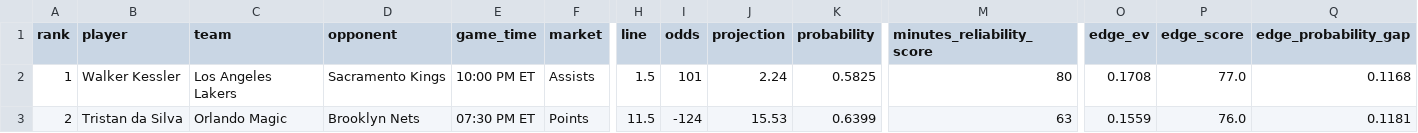
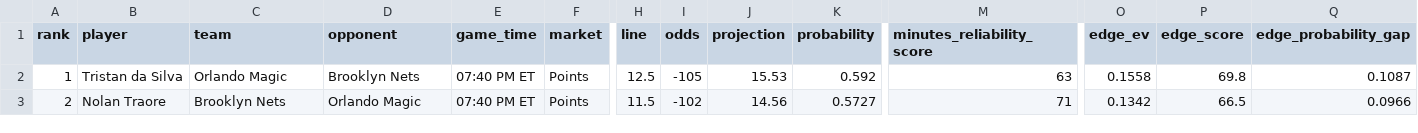
Before and after one commit to skbrillo/prop-analyzer, a CSV file: docs/edge_top25.csv, drawn as a sheet; only a part is shown, gaps mark what is left out; the diff covers the shown part only; the diff names each change by its address in the sheet, - before the commit and + after, or states it on an @@ line.

```diff
--- a/docs/edge_top25.csv
+++ b/docs/edge_top25.csv
-B2 (player): Walker Kessler
+B2 (player): Tristan da Silva
-C2 (team): Los Angeles Lakers
+C2 (team): Orlando Magic
-D2 (opponent): Sacramento Kings
+D2 (opponent): Brooklyn Nets
-E2 (game_time): 10:00 PM ET
+E2 (game_time): 07:40 PM ET
-F2 (market): Assists
+F2 (market): Points
-H2 (line): 1.5
+H2 (line): 12.5
-I2 (odds): 101
+I2 (odds): -105
-J2 (projection): 2.24
+J2 (projection): 15.53
-K2 (probability): 0.5825
+K2 (probability): 0.592
-M2 (minutes_reliability_score): 80
+M2 (minutes_reliability_score): 63
-O2 (edge_ev): 0.1708
+O2 (edge_ev): 0.1558
-P2 (edge_score): 77.0
+P2 (edge_score): 69.8
-Q2 (edge_probability_gap): 0.1168
+Q2 (edge_probability_gap): 0.1087
-B3 (player): Tristan da Silva
+B3 (player): Nolan Traore
-C3 (team): Orlando Magic
+C3 (team): Brooklyn Nets
-D3 (opponent): Brooklyn Nets
+D3 (opponent): Orlando Magic
-E3 (game_time): 07:30 PM ET
+E3 (game_time): 07:40 PM ET
-I3 (odds): -124
+I3 (odds): -102
-J3 (projection): 15.53
+J3 (projection): 14.56
-K3 (probability): 0.6399
+K3 (probability): 0.5727
-M3 (minutes_reliability_score): 63
+M3 (minutes_reliability_score): 71
-O3 (edge_ev): 0.1559
+O3 (edge_ev): 0.1342
-P3 (edge_score): 76.0
+P3 (edge_score): 66.5
-Q3 (edge_probability_gap): 0.1181
+Q3 (edge_probability_gap): 0.0966
```
Also changed, not shown: 5 added rows and 28 edited cells elsewhere in this file, 14 other files.
